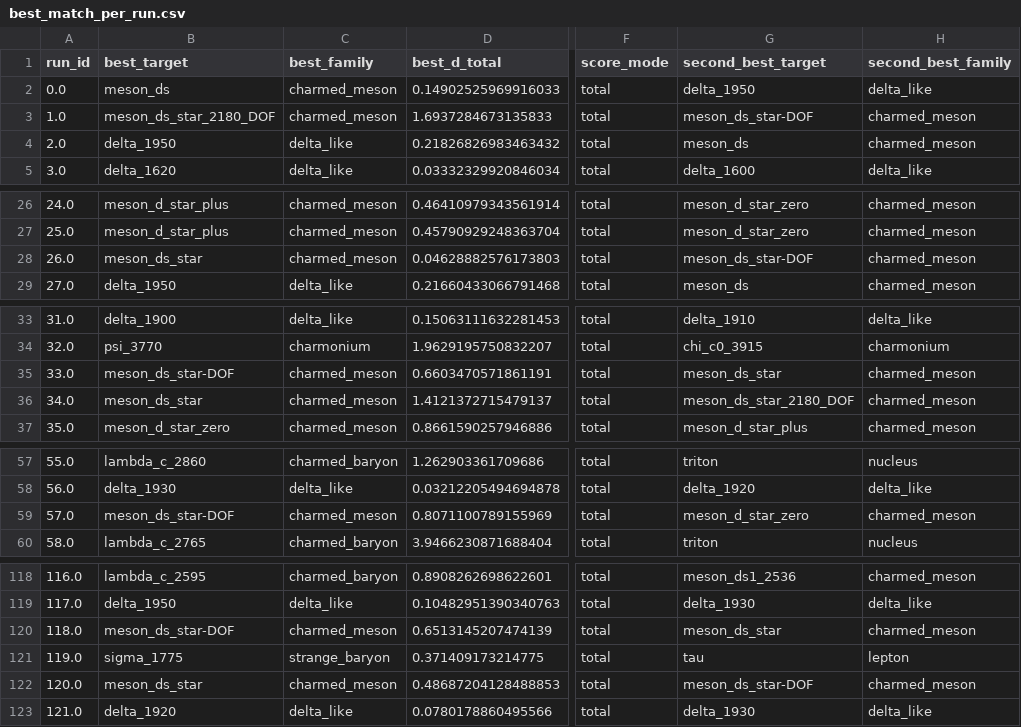
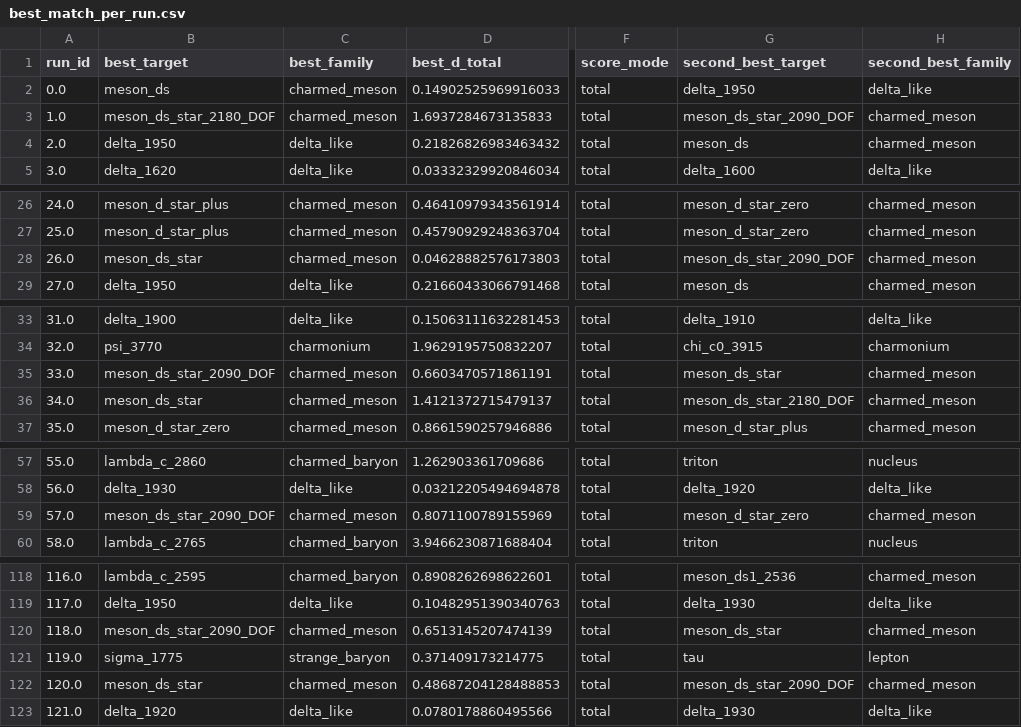
Before and after one commit to cesaragostino/doft-study05-internal-string-layers-below-quark, a CSV file: data/processed/digest/ola1/best_match_per_run.csv, drawn as a sheet; only a part is shown, gaps mark what is left out; the diff covers the shown part only; the diff names each change by its address in the sheet, - before the commit and + after, or states it on an @@ line.

```diff
--- a/data/processed/digest/ola1/best_match_per_run.csv
+++ b/data/processed/digest/ola1/best_match_per_run.csv
-G3 (second_best_target): meson_ds_star-DOF
+G3 (second_best_target): meson_ds_star_2090_DOF
-G28 (second_best_target): meson_ds_star-DOF
+G28 (second_best_target): meson_ds_star_2090_DOF
-B35 (best_target): meson_ds_star-DOF
+B35 (best_target): meson_ds_star_2090_DOF
-B59 (best_target): meson_ds_star-DOF
+B59 (best_target): meson_ds_star_2090_DOF
-B120 (best_target): meson_ds_star-DOF
+B120 (best_target): meson_ds_star_2090_DOF
-G122 (second_best_target): meson_ds_star-DOF
+G122 (second_best_target): meson_ds_star_2090_DOF
```
Also changed, not shown: 15 edited cells elsewhere in this file, data/processed/ola1/best_match_per_run.csv, data/processed/ola1/blocks/baryon_candidates.csv, 6 other files.
